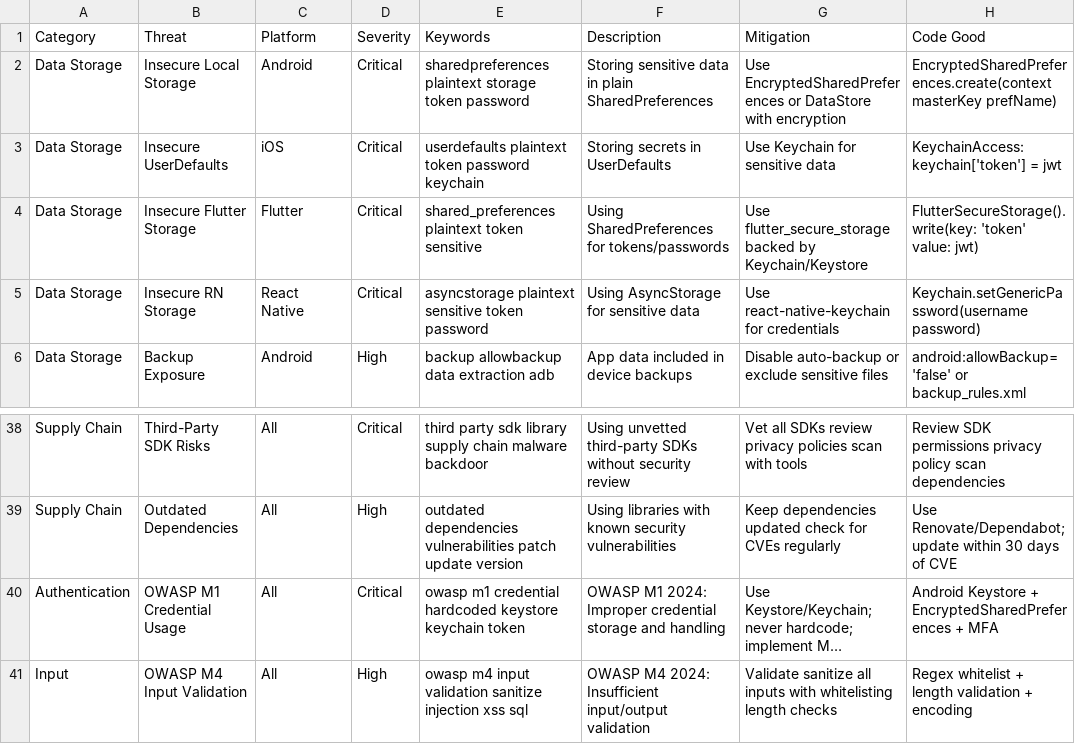
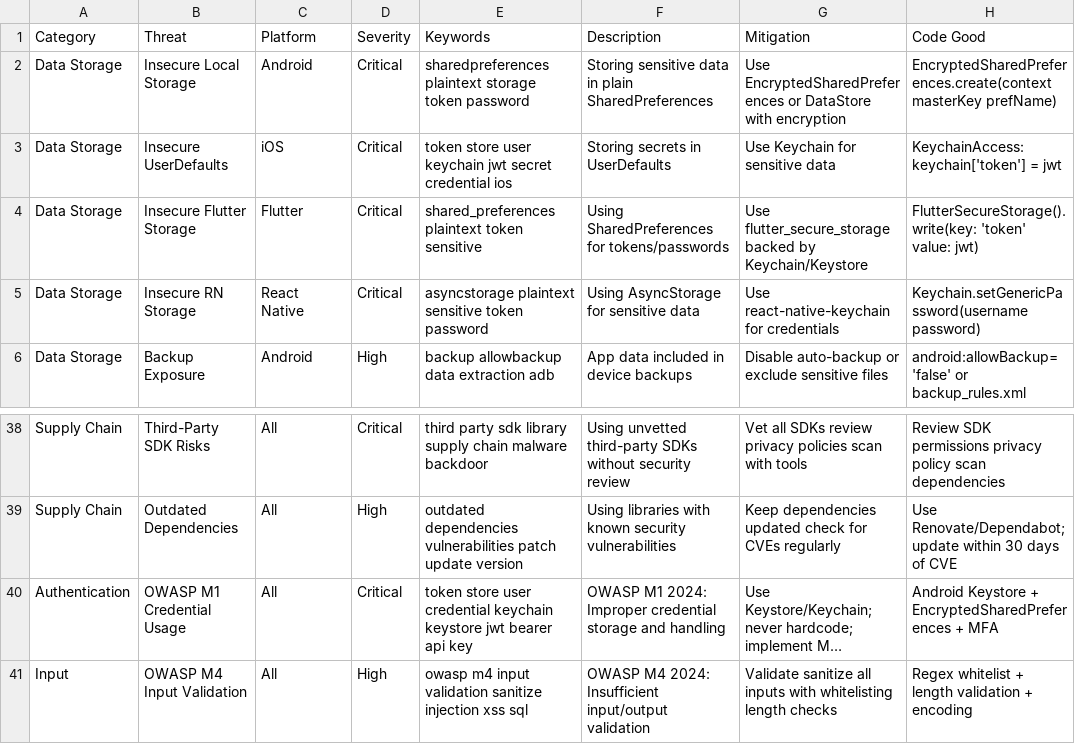
Before and after one commit to tungnk123/mobile-best-practices, a CSV file: src/mobile-best-practices/data/security.csv, drawn as a sheet; only a part is shown, gaps mark what is left out; long unchanged cells end in …; the diff names each change by its address in the sheet, - before the commit and + after, or states it on an @@ line.

```diff
--- a/src/mobile-best-practices/data/security.csv
+++ b/src/mobile-best-practices/data/security.csv
-E3 (Keywords): userdefaults plaintext token password keychain
+E3 (Keywords): token store user keychain jwt secret credential ios
-E40 (Keywords): owasp m1 credential hardcoded keystore keychain token
+E40 (Keywords): token store user credential keychain keystore jwt bearer api key
```
Also changed, not shown: cli/assets/data/anti-patterns.csv, cli/assets/data/libraries.csv, 20 other files.
